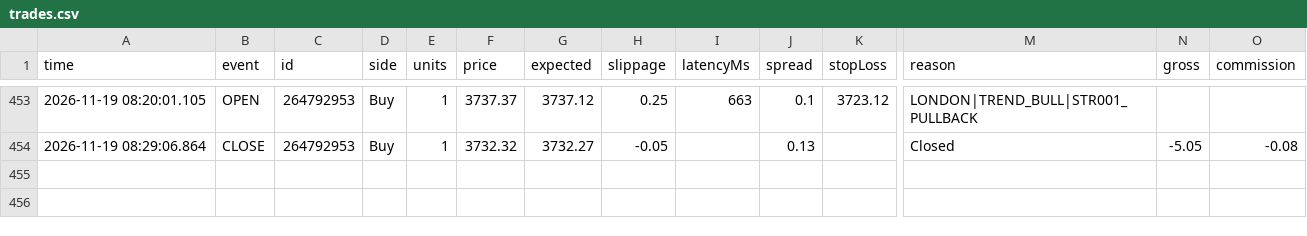
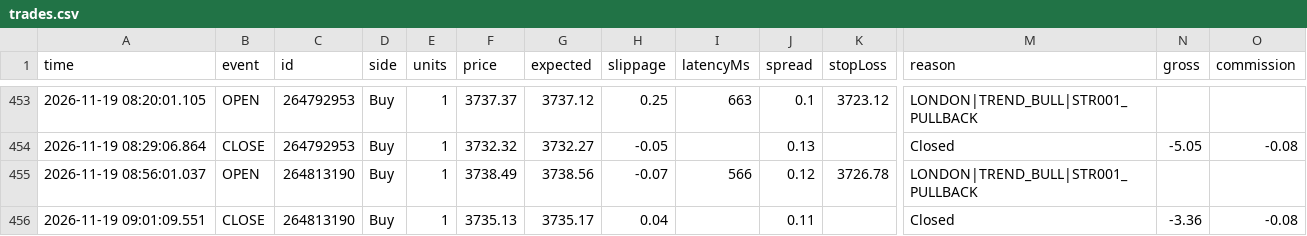
Before and after one commit to piyavutkkl-ch/tgrockza55-ai-cbot-backtest-lab, a CSV file: data/live/XAUUSD/trades.csv, drawn as a sheet; only a part is shown, gaps mark what is left out; rows hold the shown columns only; the diff names each change by its address in the sheet, - before the commit and + after, or states it on an @@ line.

Commit message:
chore(live): sync verified trade telemetry (N=413)

```diff
--- a/data/live/XAUUSD/trades.csv
+++ b/data/live/XAUUSD/trades.csv
+row 455: 2026-11-19 08:56:01.037 | OPEN | 264813190 | Buy | 1 | 3738.49 | 3738.56 | -0.07 | 566 | 0.12 | 3726.78 | LONDON|TREND_BULL|STR001_PULLBACK
+row 456: 2026-11-19 09:01:09.551 | CLOSE | 264813190 | Buy | 1 | 3735.13 | 3735.17 | 0.04 |  | 0.11 |  | Closed | -3.36 | -0.08
```
Also changed, not shown: 15 other files.
